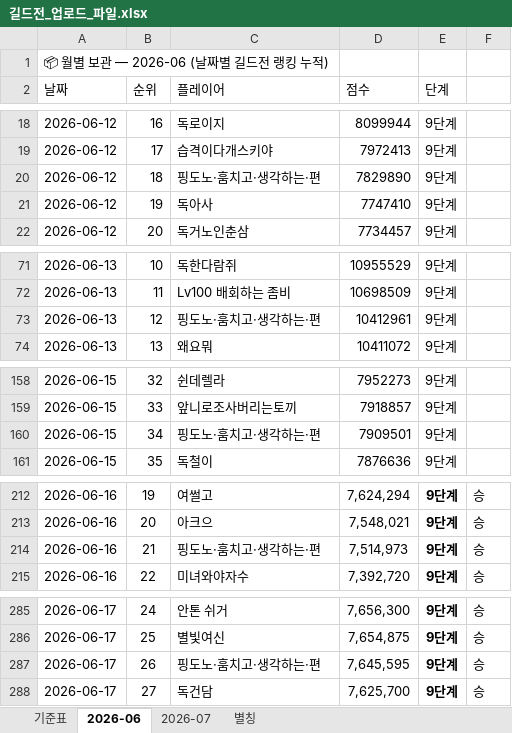
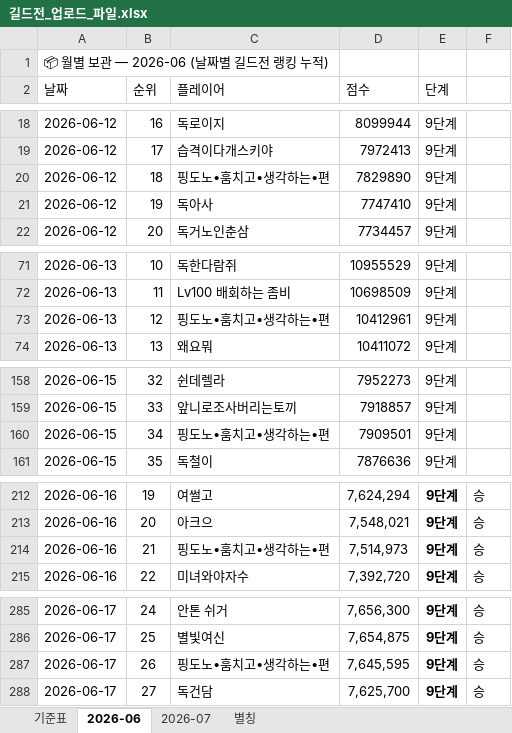
Before and after one commit to 88view/guild-war, an Excel workbook: 길드전_업로드_파일.xlsx, sheet 2026-06, drawn as a sheet; only a part is shown, gaps mark what is left out; values as stored, in another font and other column widths than the file's, no borders; the diff covers the shown part only; the diff names each change by its address in the sheet, - before the commit and + after, or states it on an @@ line.

Commit message:
Add files via upload

```diff
--- a/길드전_업로드_파일.xlsx (sheet 2026-06)
+++ b/길드전_업로드_파일.xlsx (sheet 2026-06)
-C20 (플레이어): 핑도노·훔치고·생각하는·편
+C20 (플레이어): 핑도노•훔치고•생각하는•편
-C73 (플레이어): 핑도노·훔치고·생각하는·편
+C73 (플레이어): 핑도노•훔치고•생각하는•편
-C160 (플레이어): 핑도노·훔치고·생각하는·편
+C160 (플레이어): 핑도노•훔치고•생각하는•편
-C214 (플레이어): 핑도노·훔치고·생각하는·편
+C214 (플레이어): 핑도노•훔치고•생각하는•편
-C287 (플레이어): 핑도노·훔치고·생각하는·편
+C287 (플레이어): 핑도노•훔치고•생각하는•편
```
Also changed, not shown: 10 edited cells elsewhere in this sheet, sheet 별칭, sheet 2026-07.
